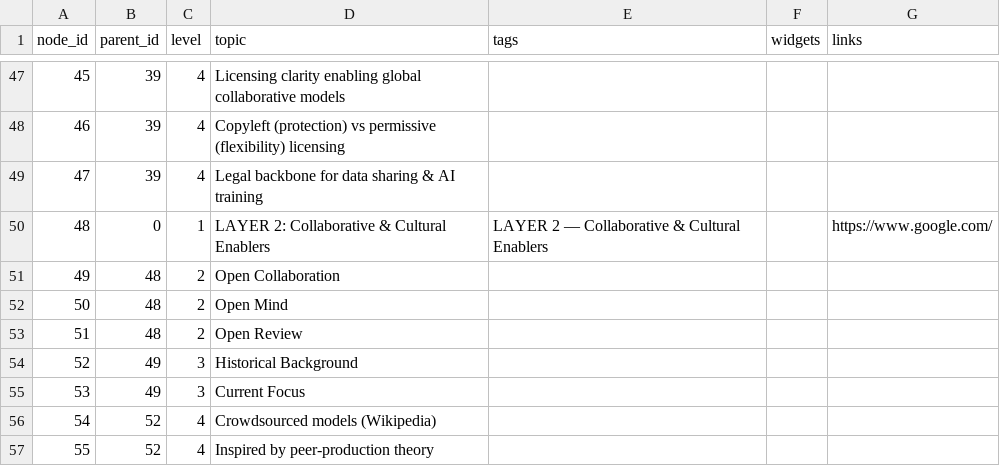
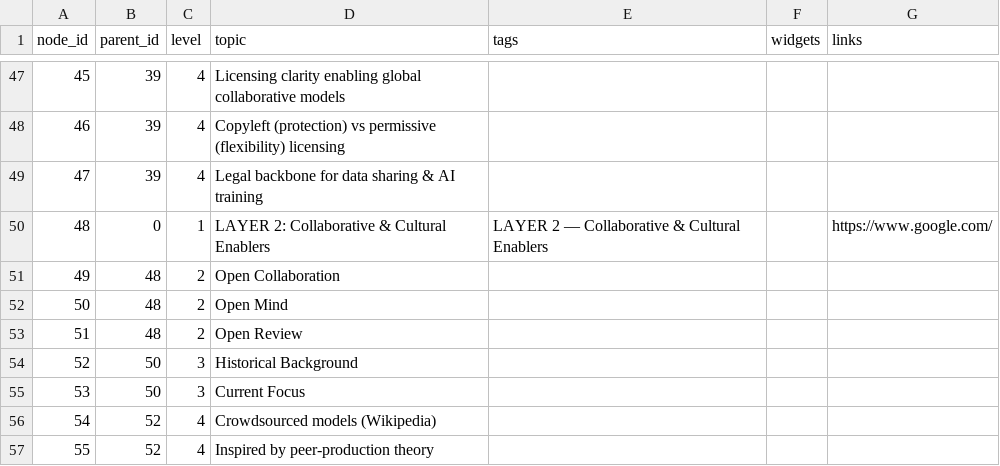
Before and after one commit to tkguha/oa, a CSV file: oaos.csv, drawn as a sheet; only a part is shown, gaps mark what is left out.

Commit message:
Update oaos.csv

```diff
--- a/oaos.csv
+++ b/oaos.csv
@@ -53,4 +53,4 @@
 51,48,2,Open Review,,,
-52,49,3,Historical Background,,,
-53,49,3,Current Focus,,,
+52,50,3,Historical Background,,,
+53,50,3,Current Focus,,,
 54,52,4,Crowdsourced models (Wikipedia),,,
```
